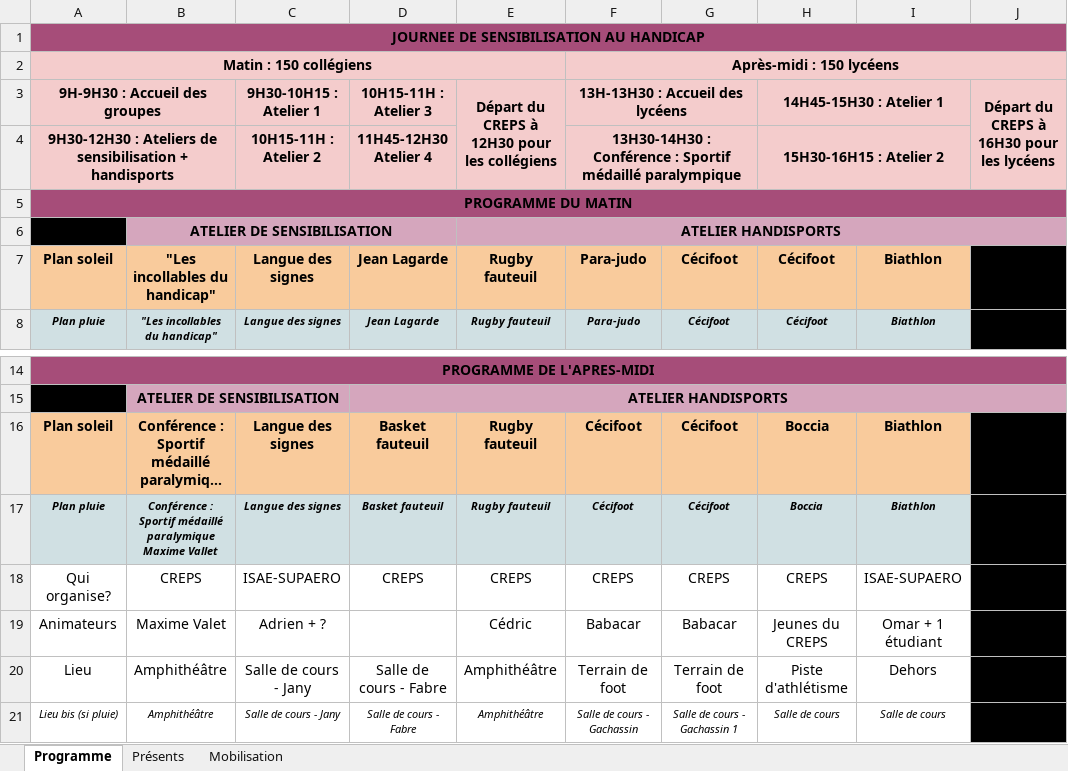
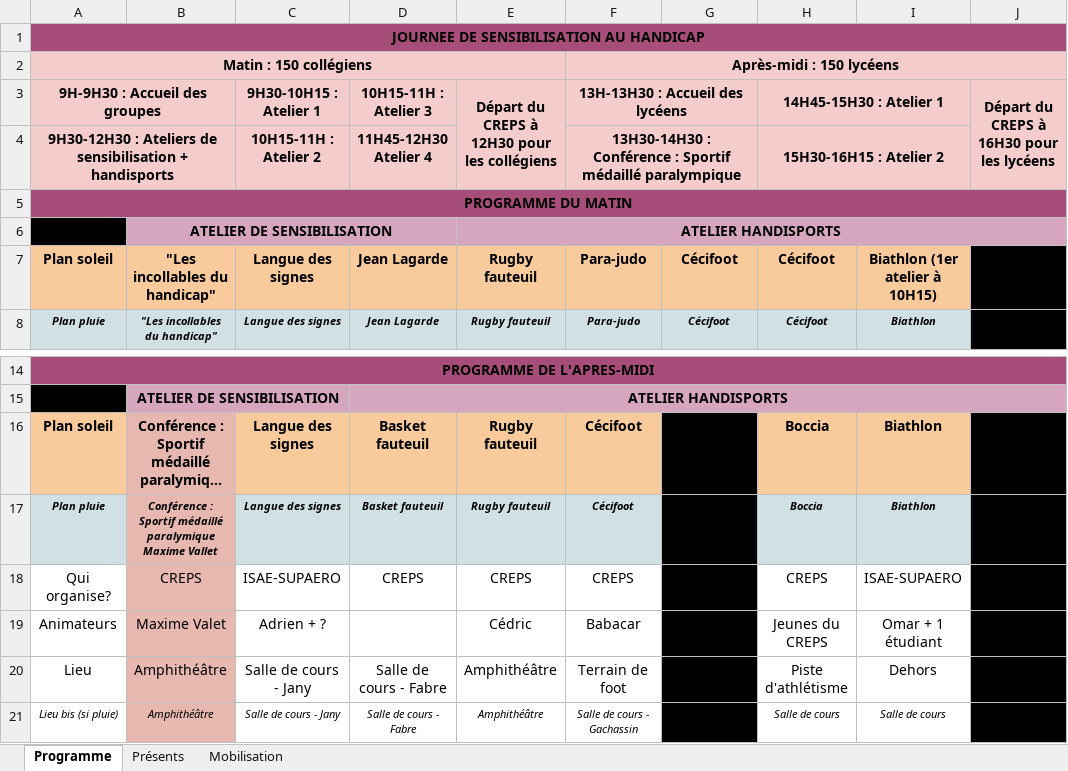
Before and after one commit to ColineVL/Optim_equipes, an Excel workbook: Journée 31 mars - Sensibilisation au handicap.xlsx, sheet Programme, drawn as a sheet; only a part is shown, gaps mark what is left out; long unchanged cells end in …; values as stored, in another font and other column widths than the file's, no borders; charts and pictures not drawn; the diff names each change by its address in the sheet, - before the commit and + after, or states it on an @@ line.

```diff
--- a/Journée 31 mars - Sensibilisation au handicap.xlsx (sheet Programme)
+++ b/Journée 31 mars - Sensibilisation au handicap.xlsx (sheet Programme)
-I7: Biathlon
+I7: Biathlon (1er atelier à 10H15)
-G16 fill: #F9CB9C
+G16 fill: #000000
-B17 fill: #D0E0E3
+B17 fill: #E6B8AF
-G17 fill: #D0E0E3
+G17 fill: #000000
-B18:B21 fill: none
+B18:B21 fill: #E6B8AF
-G18:G21 fill: none
+G18:G21 fill: #000000
```
Also changed, not shown: sheet Présents, sheet Mobilisation, formulas that keep their value, 2 other files.
